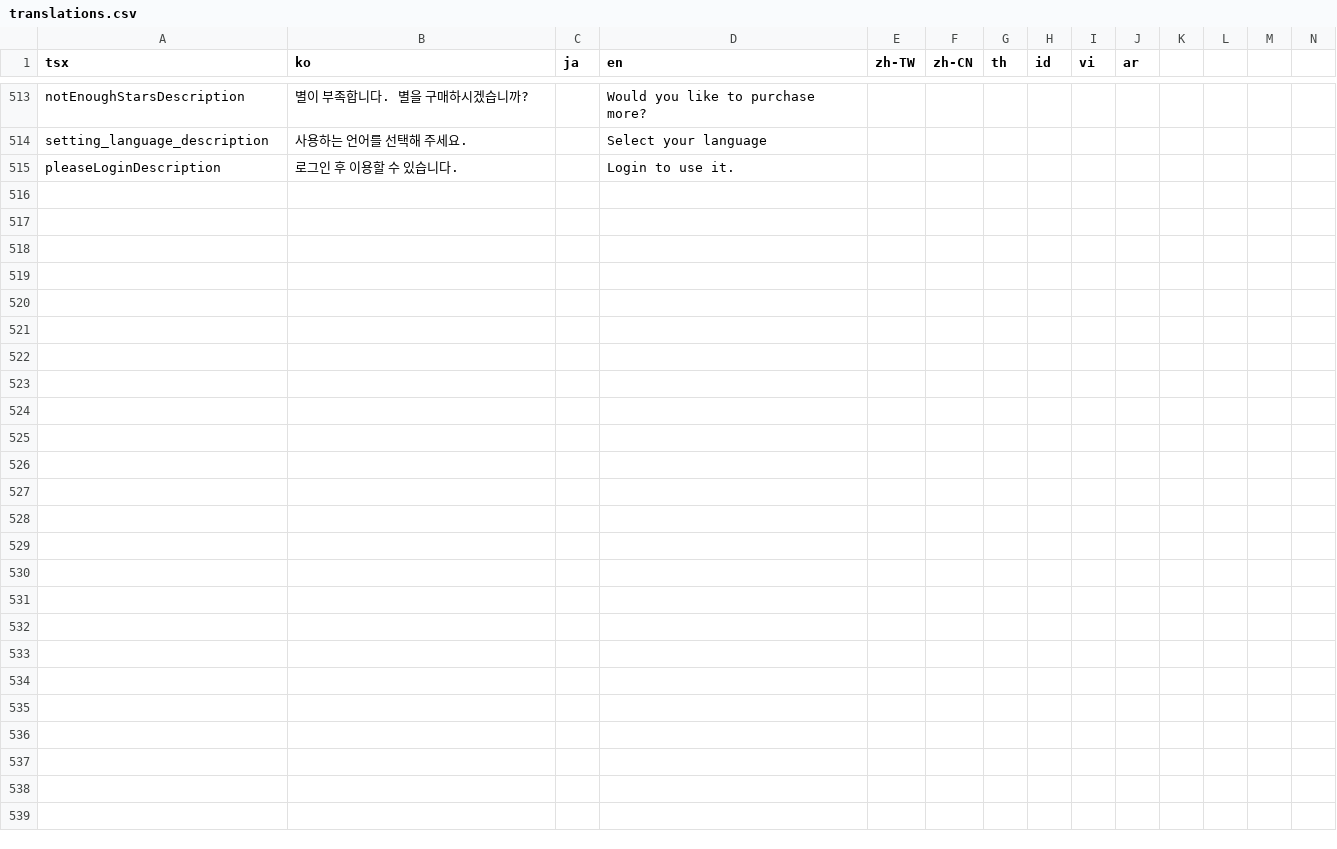
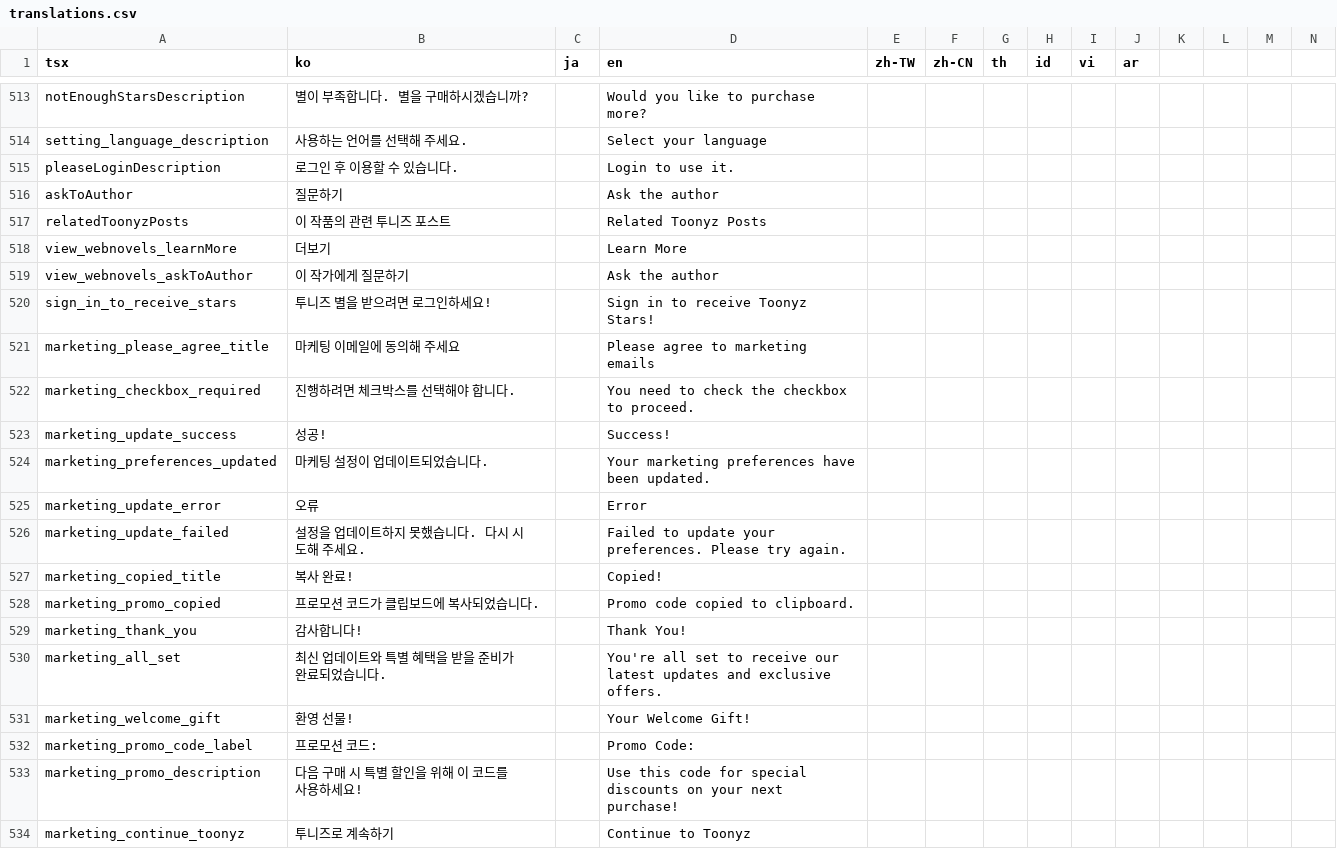
Before and after one commit to rafi-isakh/animation-studio, a CSV file: public/translations.csv, drawn as a sheet; only a part is shown, gaps mark what is left out; rows hold the shown columns only; the diff covers the shown part only; the diff names each change by its address in the sheet, - before the commit and + after, or states it on an @@ line.

Commit message:
Marketing consent and signin to marketing

```diff
--- a/public/translations.csv
+++ b/public/translations.csv
+row 516: askToAuthor | 질문하기 |  | Ask the author
+row 517: relatedToonyzPosts | 이 작품의 관련 투니즈 포스트 |  | Related Toonyz Posts
+row 518: view_webnovels_learnMore | 더보기 |  | Learn More
+row 519: view_webnovels_askToAuthor | 이 작가에게 질문하기 |  | Ask the author
+row 520: sign_in_to_receive_stars | 투니즈 별을 받으려면 로그인하세요! |  | Sign in to receive Toonyz Stars!
+row 521: marketing_please_agree_title | 마케팅 이메일에 동의해 주세요 |  | Please agree to marketing emails
+row 522: marketing_checkbox_required | 진행하려면 체크박스를 선택해야 합니다. |  | You need to check the checkbox to proceed.
+row 523: marketing_update_success | 성공! |  | Success!
+row 524: marketing_preferences_updated | 마케팅 설정이 업데이트되었습니다. |  | Your marketing preferences have been updated.
+row 525: marketing_update_error | 오류 |  | Error
+row 526: marketing_update_failed | 설정을 업데이트하지 못했습니다. 다시 시도해 주세요. |  | Failed to update your preferences. Please try again.
+row 527: marketing_copied_title | 복사 완료! |  | Copied!
+row 528: marketing_promo_copied | 프로모션 코드가 클립보드에 복사되었습니다. |  | Promo code copied to clipboard.
+row 529: marketing_thank_you | 감사합니다! |  | Thank You!
+row 530: marketing_all_set | 최신 업데이트와 특별 혜택을 받을 준비가 완료되었습니다. |  | You're all set to receive our latest updates and exclusive offers.
+row 531: marketing_welcome_gift | 환영 선물! |  | Your Welcome Gift!
+row 532: marketing_promo_code_label | 프로모션 코드: |  | Promo Code:
+row 533: marketing_promo_description | 다음 구매 시 특별 할인을 위해 이 코드를 사용하세요! |  | Use this code for special discounts on your next purchase!
+row 534: marketing_continue_toonyz | 투니즈로 계속하기 |  | Continue to Toonyz
```
Also changed, not shown: 12 added rows elsewhere in this file, 3 other files.
